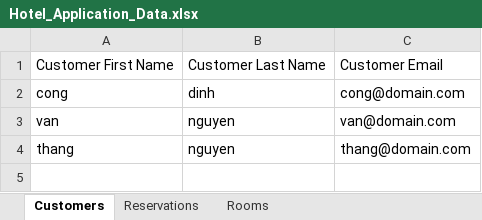
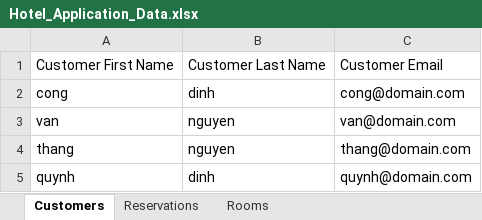
Before and after one commit to congdinh2008/java-programming-udacity-prj1-hotel-reservation-application, an Excel workbook: Hotel_Application_Data.xlsx, sheet Customers, drawn as a sheet; values as stored, in another font and other column widths than the file's, no borders; the diff names each change by its address in the sheet, - before the commit and + after, or states it on an @@ line.

```diff
--- a/Hotel_Application_Data.xlsx (sheet Customers)
+++ b/Hotel_Application_Data.xlsx (sheet Customers)
+row 5: quynh | dinh | quynh@domain.com
```
Also changed, not shown: 4 other files.
